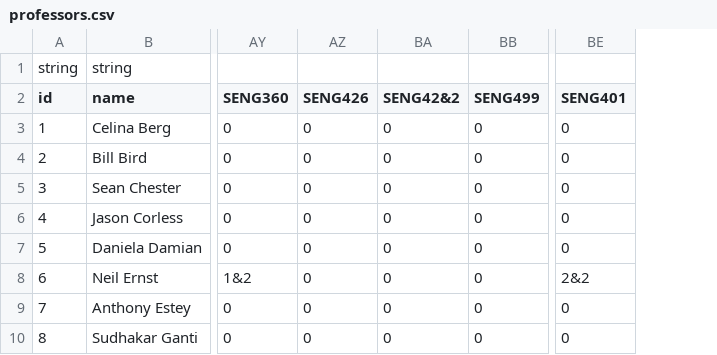
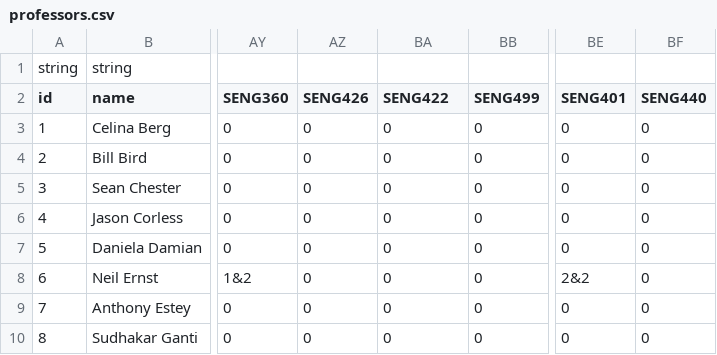
Before and after one commit to seng499-company2/back-end, a CSV file: db_initialization/professors.csv, drawn as a sheet; only a part is shown, gaps mark what is left out; the diff names each change by its address in the sheet, - before the commit and + after, or states it on an @@ line.

Commit message:
92 update get preference dict function (#108)
* Initial update for get preference dic

* Update tests to reflect new preferred time

* Update schedule views to use get preference dict

* Remove & typo in professor course data

* fix tests to work with schedule by initializing prof

* fix tests to align with front end preferred times

* add better spacing

* Update preference test to align with fe

* Update preference tests to align with FE

* Clean up code

* Clean up code

* remove duplicate function

* Add seng 440 to prof preferences

Co-authored-by: Russell Waterhouse <Russell.L.Waterhouse@gmail.com>

```diff
--- a/db_initialization/professors.csv
+++ b/db_initialization/professors.csv
+column BF (SENG440), rows 3-10: all 0
-BA2: SENG42&2
+BA2: SENG422
```
Also changed, not shown: 4 other files.
